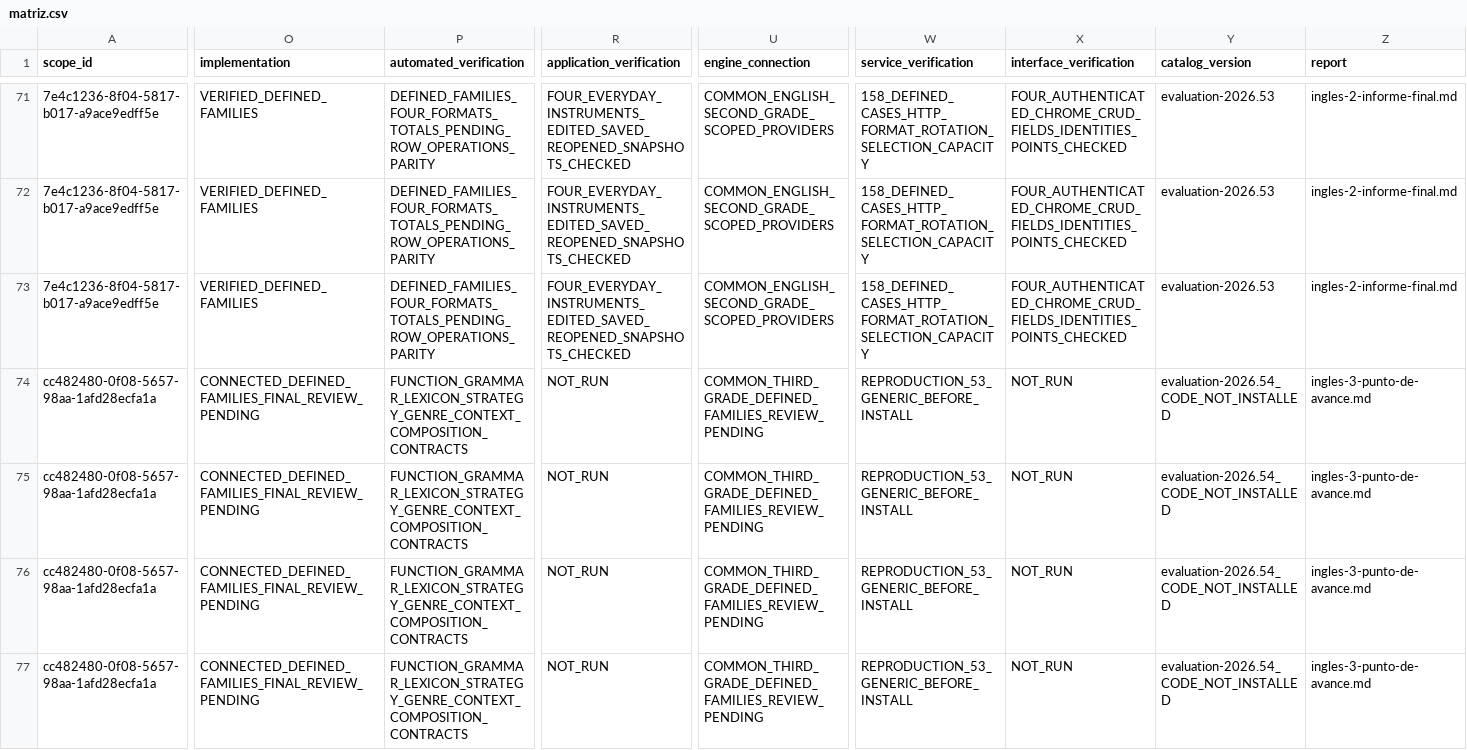
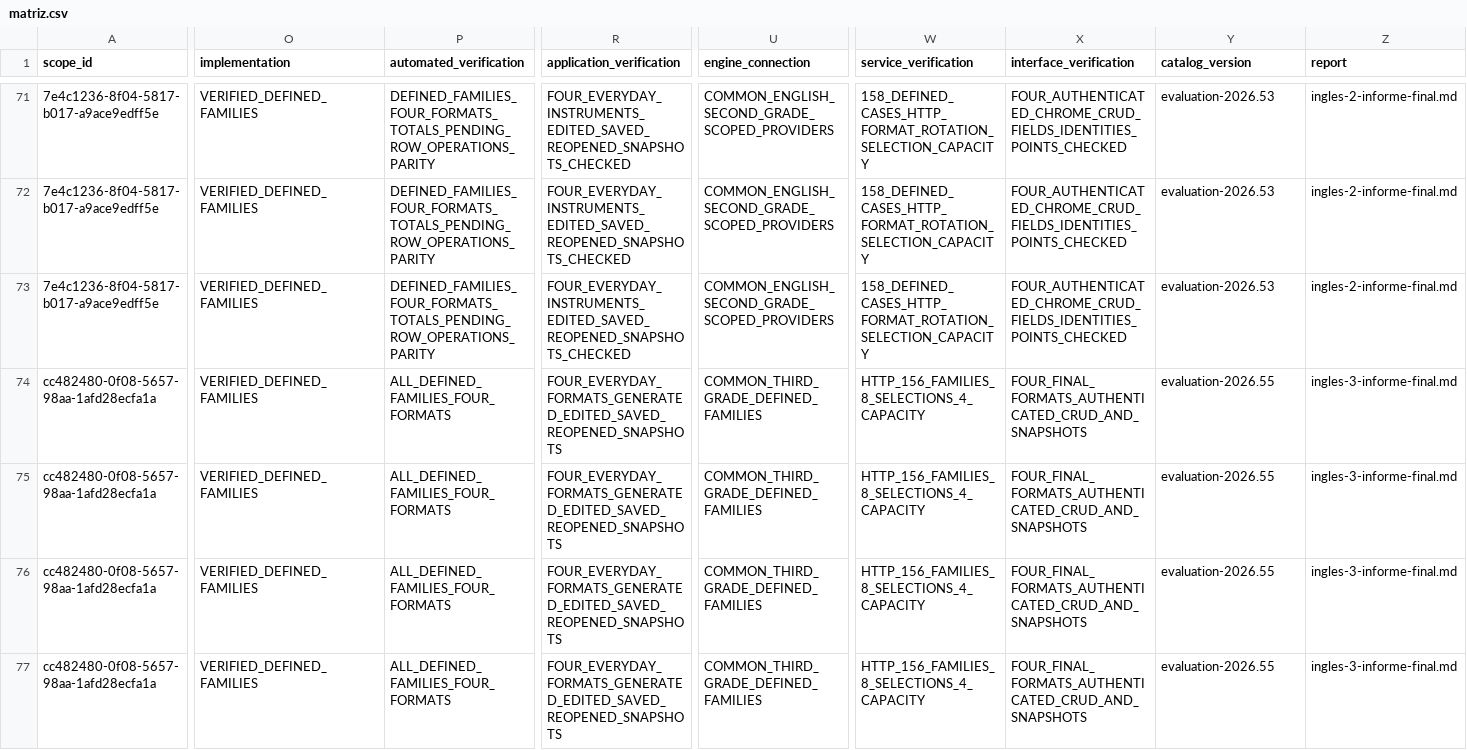
Before and after one commit to thebuuba/Proyecto-educativo-v3, a CSV file: docs/curriculum/cobertura-secundaria/matriz.csv, drawn as a sheet; only a part is shown, gaps mark what is left out; the diff covers the shown part only; the diff names each change by its address in the sheet, - before the commit and + after, or states it on an @@ line.

Commit message:
Completa y verifica los instrumentos de Inglés común de tercero

```diff
--- a/docs/curriculum/cobertura-secundaria/matriz.csv
+++ b/docs/curriculum/cobertura-secundaria/matriz.csv
-O74:O77 (implementation): CONNECTED_DEFINED_FAMILIES_FINAL_REVIEW_PENDING
+O74:O77 (implementation): VERIFIED_DEFINED_FAMILIES
-P74:P77 (automated_verification): FUNCTION_GRAMMAR_LEXICON_STRATEGY_GENRE_CONTEXT_COMPOSITION_CONTRACTS
+P74:P77 (automated_verification): ALL_DEFINED_FAMILIES_FOUR_FORMATS
-R74:R77 (application_verification): NOT_RUN
+R74:R77 (application_verification): FOUR_EVERYDAY_FORMATS_GENERATED_EDITED_SAVED_REOPENED_SNAPSHOTS
-U74:U77 (engine_connection): COMMON_THIRD_GRADE_DEFINED_FAMILIES_REVIEW_PENDING
+U74:U77 (engine_connection): COMMON_THIRD_GRADE_DEFINED_FAMILIES
-W74:W77 (service_verification): REPRODUCTION_53_GENERIC_BEFORE_INSTALL
+W74:W77 (service_verification): HTTP_156_FAMILIES_8_SELECTIONS_4_CAPACITY
-X74:X77 (interface_verification): NOT_RUN
+X74:X77 (interface_verification): FOUR_FINAL_FORMATS_AUTHENTICATED_CRUD_AND_SNAPSHOTS
-Y74:Y77 (catalog_version): evaluation-2026.54_CODE_NOT_INSTALLED
+Y74:Y77 (catalog_version): evaluation-2026.55
-Z74:Z77 (report): ingles-3-punto-de-avance.md
+Z74:Z77 (report): ingles-3-informe-final.md
```
Also changed, not shown: 103 edited cells elsewhere in this file, 31 other files.
